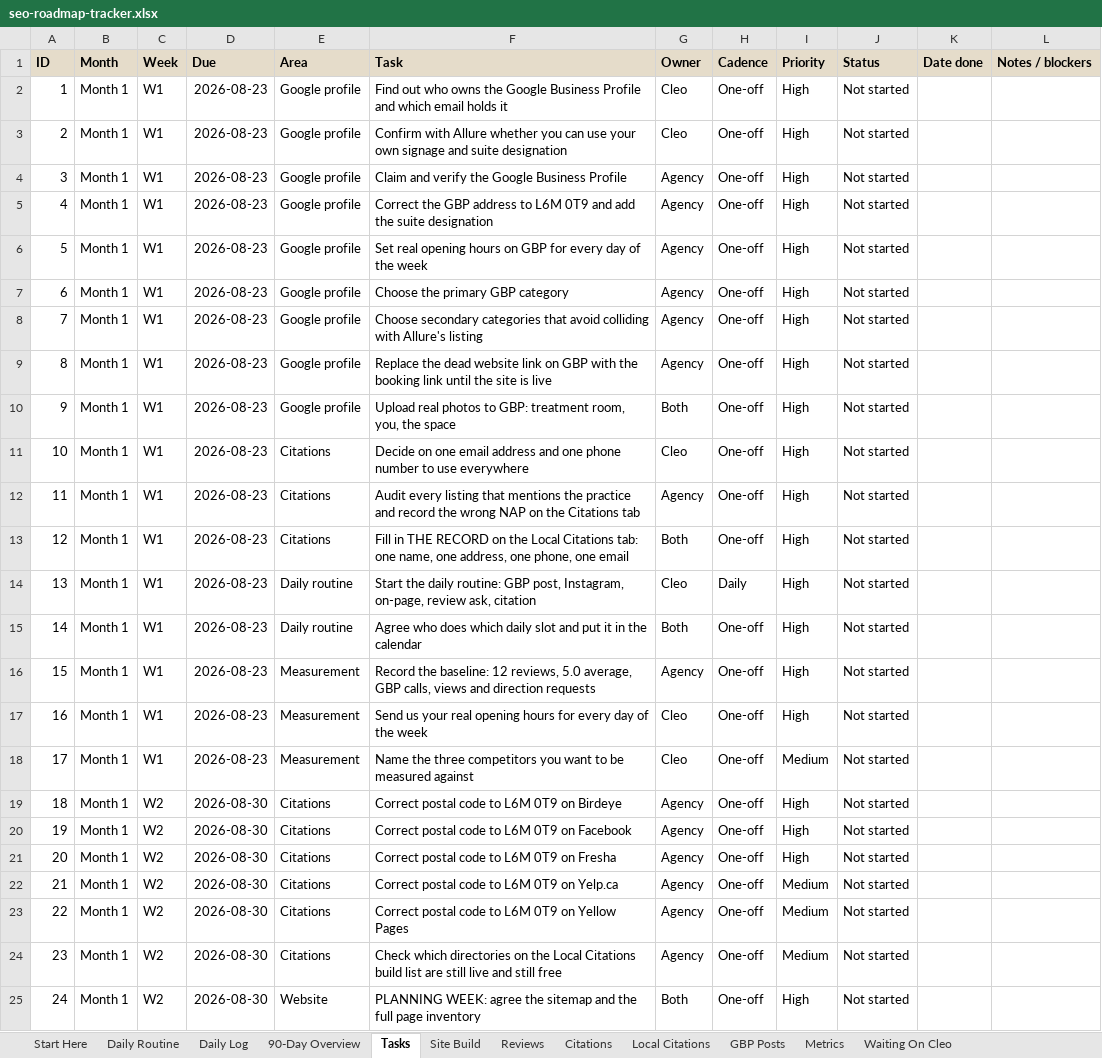
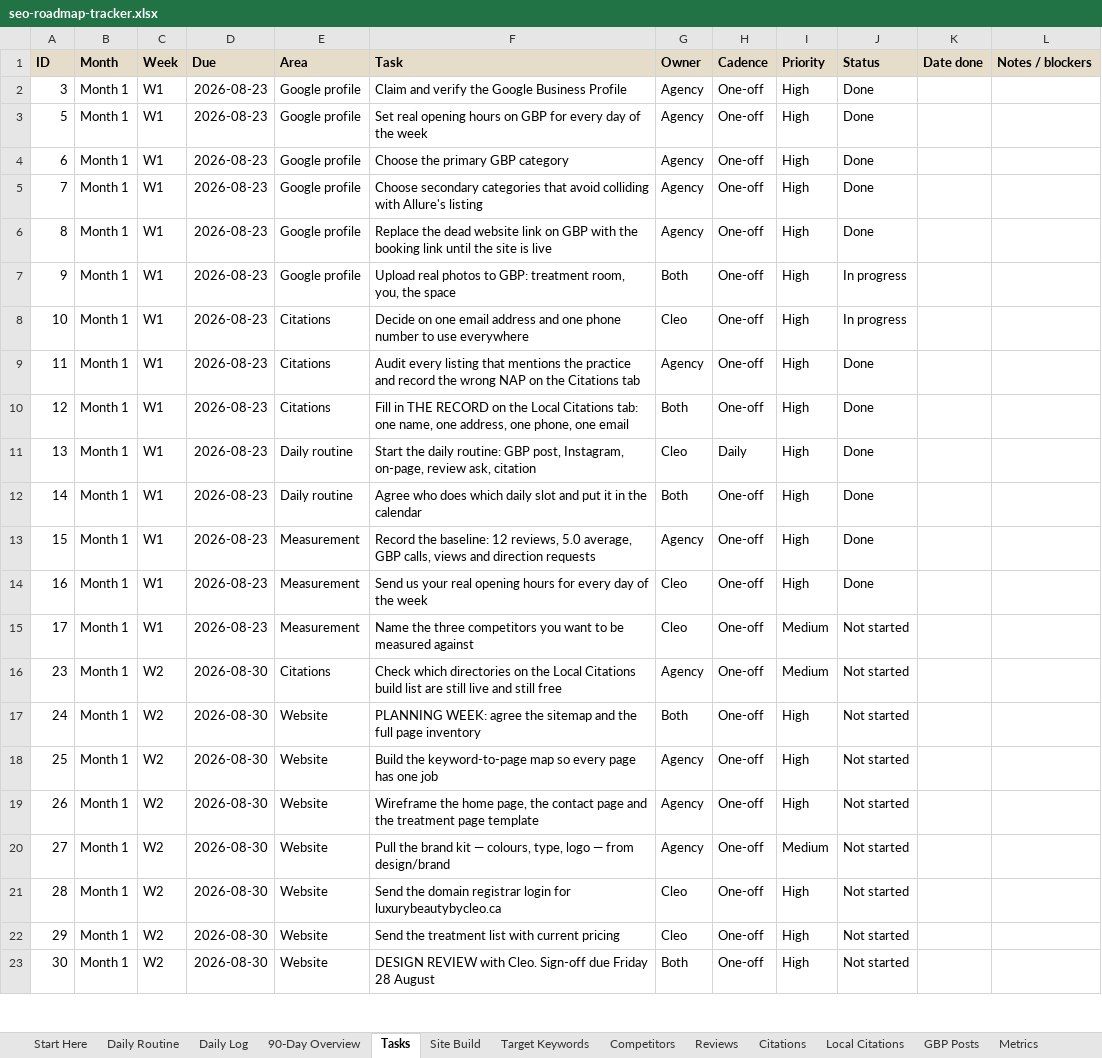
Before and after one commit to RepoKing23/InstagramCarousel, an Excel workbook: strategy/seo-roadmap-tracker.xlsx, sheet Tasks, drawn as a sheet; only a part is shown; the shorter side is filled out with more unchanged rows; values as stored, in another font and other column widths than the file's, no borders; conditional formats not drawn; removed rows and columns are numbered as before the commit, all else as after; the diff names each change by its address in the sheet, - before the commit and + after, or states it on an @@ line.

```diff
--- a/strategy/seo-roadmap-tracker.xlsx (sheet Tasks)
+++ b/strategy/seo-roadmap-tracker.xlsx (sheet Tasks)
+sheet tab: Target Keywords
+sheet tab: Competitors
-row 2: 1 | Month 1 | W1 | 2026-08-23 | Google profile | Find out who owns the Google Business Profile and which email holds it | Cleo | One-off | High | Not started
-row 3: 2 | Month 1 | W1 | 2026-08-23 | Google profile | Confirm with Allure whether you can use your own signage and suite designation | Cleo | One-off | High | Not started
-J2 (Status): Not started
+J2 (Status): Done
-row 5: 4 | Month 1 | W1 | 2026-08-23 | Google profile | Correct the GBP address to L6M 0T9 and add the suite designation | Agency | One-off | High | Not started
-J3:J6 (Status): Not started
+J3:J6 (Status): Done
-J7:J8 (Status): Not started
+J7:J8 (Status): In progress
-J9:J14 (Status): Not started
+J9:J14 (Status): Done
-row 19: 18 | Month 1 | W2 | 2026-08-30 | Citations | Correct postal code to L6M 0T9 on Birdeye | Agency | One-off | High | Not started
-row 20: 19 | Month 1 | W2 | 2026-08-30 | Citations | Correct postal code to L6M 0T9 on Facebook | Agency | One-off | High | Not started
-row 21: 20 | Month 1 | W2 | 2026-08-30 | Citations | Correct postal code to L6M 0T9 on Fresha | Agency | One-off | High | Not started
-row 22: 21 | Month 1 | W2 | 2026-08-30 | Citations | Correct postal code to L6M 0T9 on Yelp.ca | Agency | One-off | Medium | Not started
-row 23: 22 | Month 1 | W2 | 2026-08-30 | Citations | Correct postal code to L6M 0T9 on Yellow Pages | Agency | One-off | Medium | Not started
```
Also changed, not shown: sheet Start Here, sheet Local Citations, sheet Daily Log, sheet Citations, sheet 90-Day Overview, sheet Daily Routine, 1 more sheet, 1 other file.
